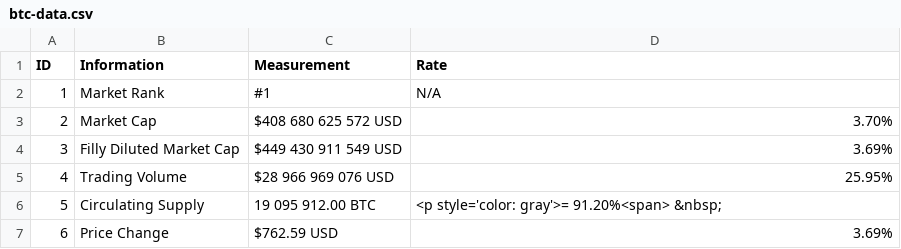
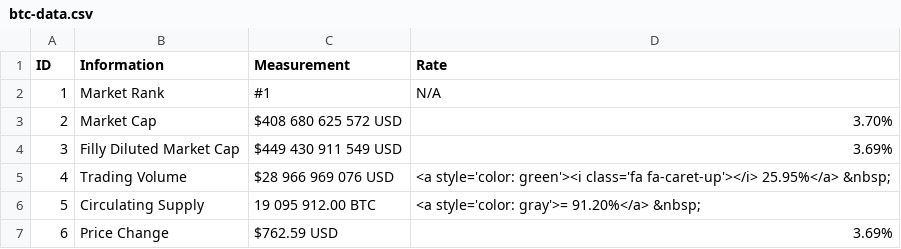
Before and after one commit to 217148/soft-dev, a CSV file: btc-data.csv, drawn as a sheet.

Commit message:
Update btc-data.csv

```diff
--- a/btc-data.csv
+++ b/btc-data.csv
@@ -4,4 +4,4 @@ ID,Information,Measurement,Rate
 3,Filly Diluted Market Cap,$449 430 911 549 USD,3.69%
-4,Trading Volume,$28 966 969 076 USD,25.95%
-5,Circulating Supply,19 095 912.00 BTC,<p style='color: gray'>= 91.20%<span> &nbsp;
+4,Trading Volume,$28 966 969 076 USD,<a style='color: green'><i class='fa fa-caret-up'></i> 25.95%</a> &nbsp;
+5,Circulating Supply,19 095 912.00 BTC,<a style='color: gray'>= 91.20%</a> &nbsp;
 6,Price Change,$762.59 USD,3.69%
```
